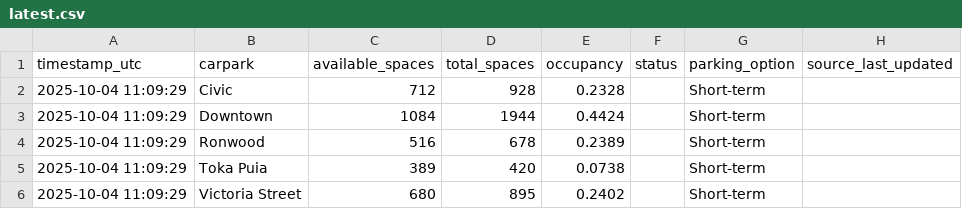
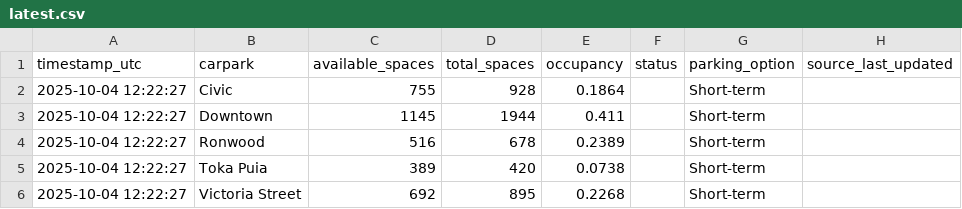
Before and after one commit to crystal941/dynamic-carpark-analytics, a CSV file: data/latest.csv, drawn as a sheet.

```diff
--- a/data/latest.csv
+++ b/data/latest.csv
@@ -1,6 +1,6 @@
 timestamp_utc,carpark,available_spaces,total_spaces,occupancy,status,parking_option,source_last_updated
-2025-10-04 11:09:29,Civic,712,928,0.2328,,Short-term,
-2025-10-04 11:09:29,Downtown,1084,1944,0.4424,,Short-term,
-2025-10-04 11:09:29,Ronwood,516,678,0.2389,,Short-term,
-2025-10-04 11:09:29,Toka Puia,389,420,0.0738,,Short-term,
-2025-10-04 11:09:29,Victoria Street,680,895,0.2402,,Short-term,
+2025-10-04 12:22:27,Civic,755,928,0.1864,,Short-term,
+2025-10-04 12:22:27,Downtown,1145,1944,0.411,,Short-term,
+2025-10-04 12:22:27,Ronwood,516,678,0.2389,,Short-term,
+2025-10-04 12:22:27,Toka Puia,389,420,0.0738,,Short-term,
+2025-10-04 12:22:27,Victoria Street,692,895,0.2268,,Short-term,
```
Also changed, not shown: data/history.csv, 1 other file.
